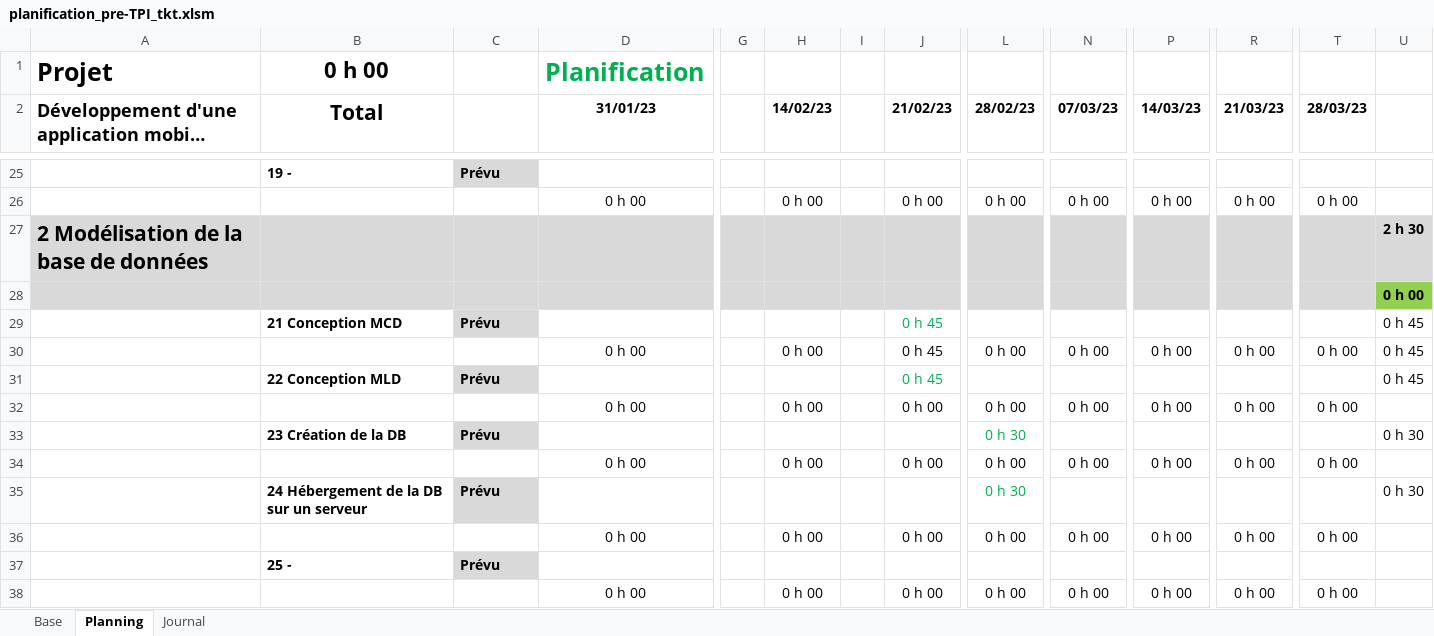
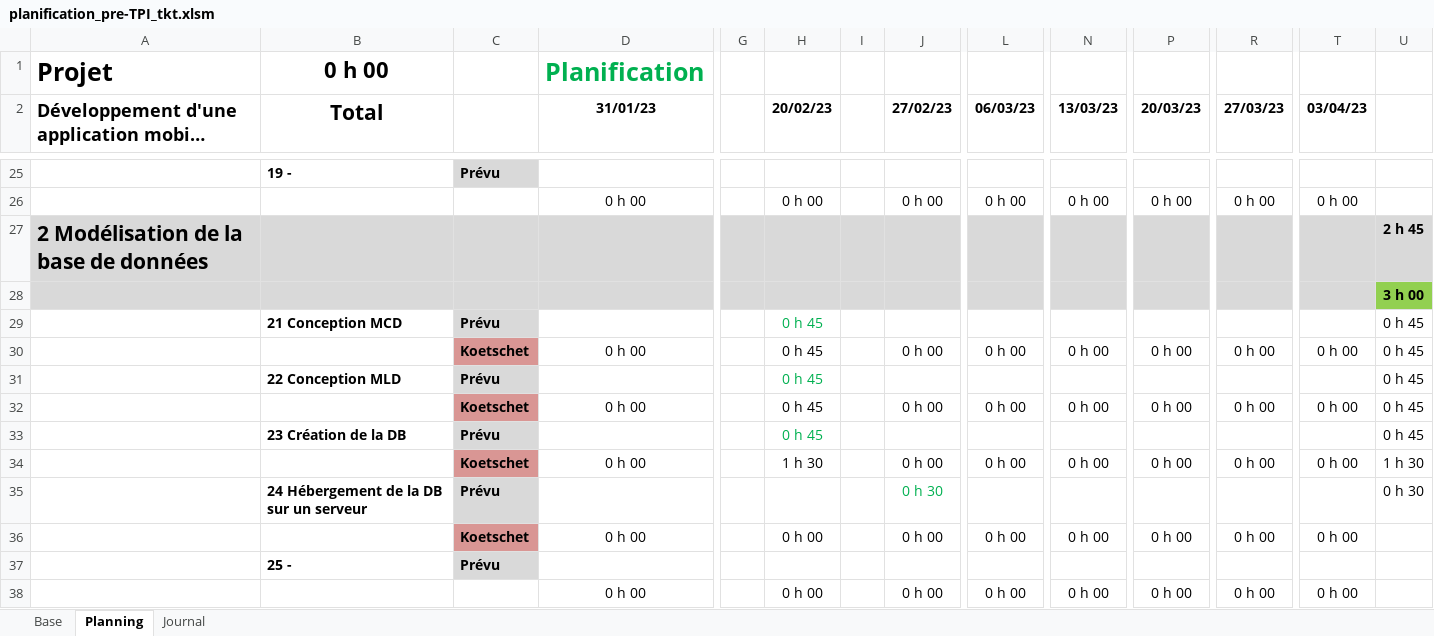
Before and after one commit to ThierryKoetschet/Pre-TPI_tkt, an Excel workbook: planification_pre-TPI_tkt.xlsm, sheet Planning, drawn as a sheet; only a part is shown, gaps mark what is left out; long unchanged cells end in …; values as stored, in another font and other column widths than the file's, no borders; conditional formats not drawn; removed rows and columns are numbered as before the commit, all else as after; rows hold the shown columns only; the diff covers the shown part only; the diff names each change by its address in the sheet, - before the commit and + after, or states it on an @@ line.

Commit message:
Create MCD, MLD & DB + Update planning

```diff
--- a/planification_pre-TPI_tkt.xlsm (sheet Planning)
+++ b/planification_pre-TPI_tkt.xlsm (sheet Planning)
-H2: 14/02/23
+H2: 20/02/23
-J2: 21/02/23
+J2: 27/02/23
-L2: 28/02/23
+L2: 06/03/23
-N2: 07/03/23
+N2: 13/03/23
-P2: 14/03/23
+P2: 20/03/23
-R2: 21/03/23
+R2: 27/03/23
-T2: 28/03/23
+T2: 03/04/23
-U27: 2 h 30
+U27: 2 h 45
-U28: 0 h 00
+U28: 3 h 00
-H29 (20/02/23): (empty)
+H29 (20/02/23): 0 h 45
-J29 (27/02/23): 0 h 45
+J29 (27/02/23): (empty)
-C30: (empty)
+C30: Koetschet
-C30 fill: none
+C30 fill: #D99694
-H30 (20/02/23): 0 h 00
+H30 (20/02/23): 0 h 45
-J30 (27/02/23): 0 h 45
+J30 (27/02/23): 0 h 00
-H31 (20/02/23): (empty)
+H31 (20/02/23): 0 h 45
-J31 (27/02/23): 0 h 45
+J31 (27/02/23): (empty)
-C32: (empty)
+C32: Koetschet
-C32 fill: none
+C32 fill: #D99694
-H32 (20/02/23): 0 h 00
+H32 (20/02/23): 0 h 45
-U32: (empty)
+U32: 0 h 45
-row 33:  | 23 Création de la DB | Prévu |  |  |  |  |  | 0 h 30 |  |  |  |  | 0 h 30
+row 33:  | 23 Création de la DB | Prévu |  |  | 0 h 45 |  |  |  |  |  |  |  | 0 h 45
-C34: (empty)
+C34: Koetschet
-C34 fill: none
+C34 fill: #D99694
-H34 (20/02/23): 0 h 00
+H34 (20/02/23): 1 h 30
-U34: (empty)
+U34: 1 h 30
-J35 (27/02/23): (empty)
+J35 (27/02/23): 0 h 30
-L35 (06/03/23): 0 h 30
+L35 (06/03/23): (empty)
@@ row 36 moved to row 92: 0 h 00 @@
@@ row 16 moved to row 36: Koetschet @@
```
Also changed, not shown: 28 added rows, 8 removed rows, 3 moved rows, 36 edited cells and cell formats elsewhere in this sheet, sheet Journal, sheet Base, formulas that keep their value, 6 other files.
